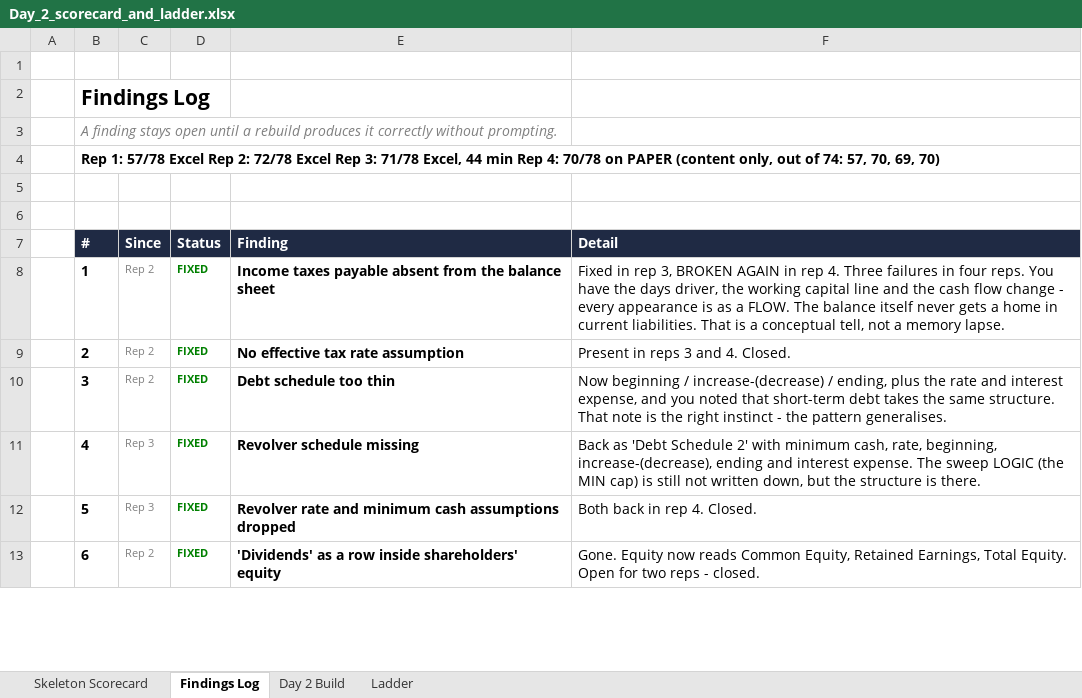
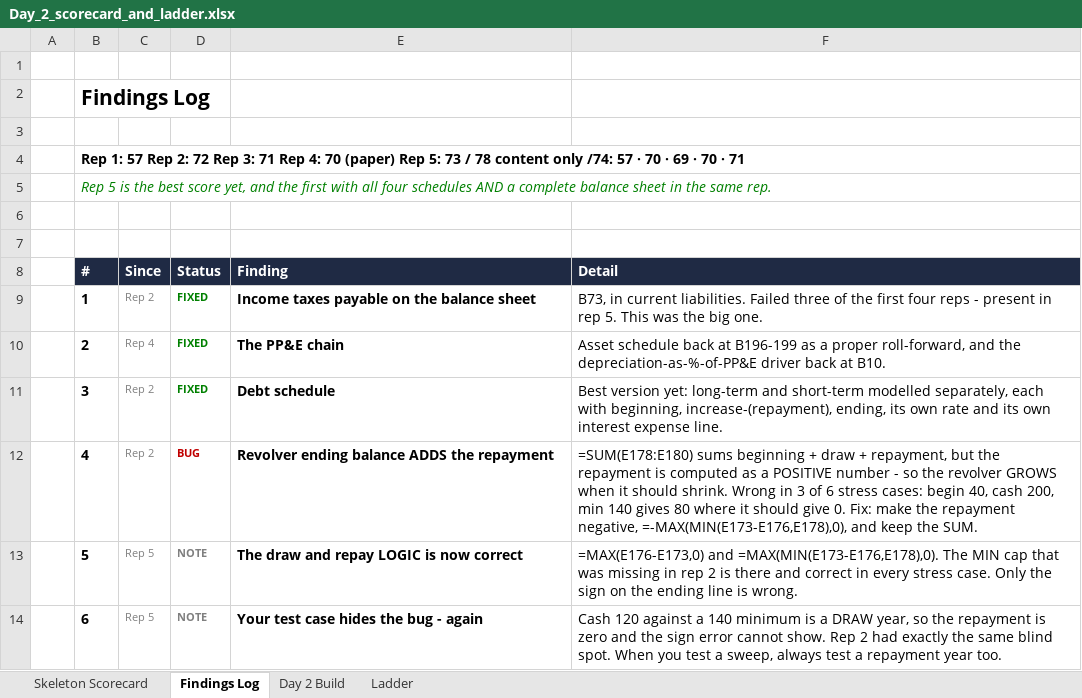
Before and after one commit to chowchow2918/launchpad, an Excel workbook: learning/model-practice/Day_2_scorecard_and_ladder.xlsx, sheet Findings Log, drawn as a sheet; only a part is shown; values as stored, in another font and other column widths than the file's, no borders; formulas without a stored value are shown as written; addresses are those after the commit; the diff covers the shown part only; the diff names each change by its address in the sheet, - before the commit and + after, or states it on an @@ line.

```diff
--- a/learning/model-practice/Day_2_scorecard_and_ladder.xlsx (sheet Findings Log)
+++ b/learning/model-practice/Day_2_scorecard_and_ladder.xlsx (sheet Findings Log)
+row 3: (empty)
-B4 (#): A finding stays open until a rebuild produces it correctly without prompting.
+B4 (#): Rep 1: 57 Rep 2: 72 Rep 3: 71 Rep 4: 70 (paper) Rep 5: 73 / 78 content only /74: 57 · 70 · 69 · 70 · 71
@@ B4 bold: off → on, italic: on → off, text colour: #7F7F7F → black @@
-B5 (#): Rep 1: 57/78 Excel Rep 2: 72/78 Excel Rep 3: 71/78 Excel, 44 min Rep 4: 70/78 on PAPER (content only, out of 74: 57, 70, 69, 70)
+B5 (#): Rep 5 is the best score yet, and the first with all four schedules AND a complete balance sheet in the same rep.
@@ B5 bold: on → off, italic: off → on, text colour: black → #008000 @@
-E9 (Finding): …taxes payable absent from the balance…
+E9 (Finding): …taxes payable on the balance…
-F9 (Detail): Fixed in rep 3, BROKEN AGAIN in rep 4. Three failures in four reps. You have the days driver, the working capital line and the cash flow change - every appearance is as a FLOW. The balance itself never gets a home in current liabilities. That is a conceptual tell, not a memory lapse.
+F9 (Detail): B73, in current liabilities. Failed three of the first four reps - present in rep 5. This was the big one.
-C10 (Since): Rep 2
+C10 (Since): Rep 4
-E10 (Finding): No effective tax rate assumption
+E10 (Finding): The PP&E chain
-F10 (Detail): Present in reps 3 and 4. Closed.
+F10 (Detail): Asset schedule back at B196-199 as a proper roll-forward, and the depreciation-as-%-of-PP&E driver back at B10.
-E11 (Finding): Debt schedule too thin
+E11 (Finding): Debt schedule
-F11 (Detail): Now beginning / increase-(decrease) / ending, plus the rate and interest expense, and you noted that short-term debt takes the same structure. That note is the right instinct - the pattern generalises.
+F11 (Detail): Best version yet: long-term and short-term modelled separately, each with beginning, increase-(repayment), ending, its own rate and its own interest expense line.
-C12 (Since): Rep 3
+C12 (Since): Rep 2
-D12 (Status): FIXED
+D12 (Status): BUG
-D12 text colour: #008000
+D12 text colour: #C00000
-E12 (Finding): Revolver schedule missing
+E12 (Finding): Revolver ending balance ADDS the repayment
-F12 (Detail): Back as 'Debt Schedule 2' with minimum cash, rate, beginning, increase-(decrease), ending and interest expense. The sweep LOGIC (the MIN cap) is still not written down, but the structure is there.
+F12 (Detail): =SUM(E178:E180) sums beginning + draw + repayment, but the repayment is computed as a POSITIVE number - so the revolver GROWS when it should shrink. Wrong in 3 of 6 stress cases: begin 40, cash 200, min 140 gives 80 where it should give 0. Fix: make the repayment negative, =-MAX(MIN(E173-E176,E178),0), and keep the SUM.
-C13 (Since): Rep 3
+C13 (Since): Rep 5
-D13:D14 (Status): FIXED
+D13:D14 (Status): NOTE
-D13:D14 text colour: #008000
+D13:D14 text colour: #7F7F7F
-E13 (Finding): Revolver rate and minimum cash assumptions dropped
+E13 (Finding): The draw and repay LOGIC is now correct
-F13 (Detail): Both back in rep 4. Closed.
+F13 (Detail): =MAX(E176-E173,0) and =MAX(MIN(E173-E176,E178),0). The MIN cap that was missing in rep 2 is there and correct in every stress case. Only the sign on the ending line is wrong.
-C14 (Since): Rep 2
+C14 (Since): Rep 5
-E14 (Finding): 'Dividends' as a row inside shareholders' equity
+E14 (Finding): Your test case hides the bug - again
-F14 (Detail): Gone. Equity now reads Common Equity, Retained Earnings, Total Equity. Open for two reps - closed.
+F14 (Detail): Cash 120 against a 140 minimum is a DRAW year, so the repayment is zero and the sign error cannot show. Rep 2 had exactly the same blind spot. When you test a sweep, always test a repayment year too.
```
Also changed, not shown: 11 removed rows, 18 edited cells and cell formats elsewhere in this sheet, sheet Skeleton Scorecard, sheet Ladder, 3 other files.
